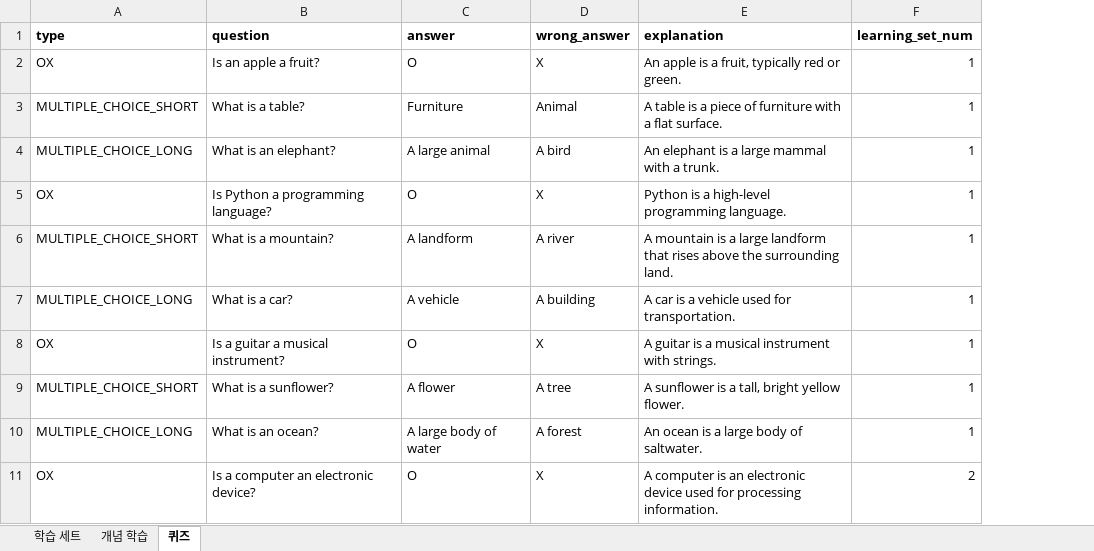
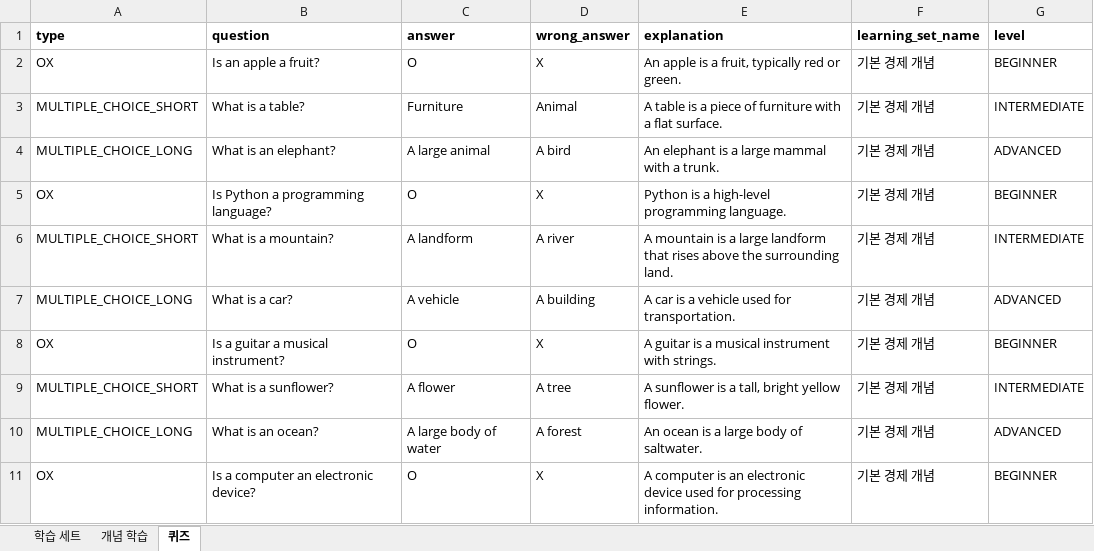
Before and after one commit to IT-Cotato/10th-Economic-Learning-BE, an Excel workbook: src/main/resources/static/excel/example.xlsx, sheet 퀴즈, drawn as a sheet; values as stored, in another font and other column widths than the file's, no borders; removed rows and columns are numbered as before the commit, all else as after; the diff names each change by its address in the sheet, - before the commit and + after, or states it on an @@ line.

```diff
--- a/src/main/resources/static/excel/example.xlsx (sheet 퀴즈)
+++ b/src/main/resources/static/excel/example.xlsx (sheet 퀴즈)
-column F (learning_set_num), rows 2-11: 1 | 1 | 1 | 1 | 1 | 1 | 1 | 1 | 1 | 2
+column F (learning_set_name), rows 2-11: all 기본 경제 개념
+column G (level), rows 2-11: BEGINNER | INTERMEDIATE | ADVANCED | BEGINNER | INTERMEDIATE | ADVANCED | BEGINNER | INTERMEDIATE | ADVANCED | BEGINNER
```
Also changed, not shown: sheet 개념 학습, sheet 학습 세트.
